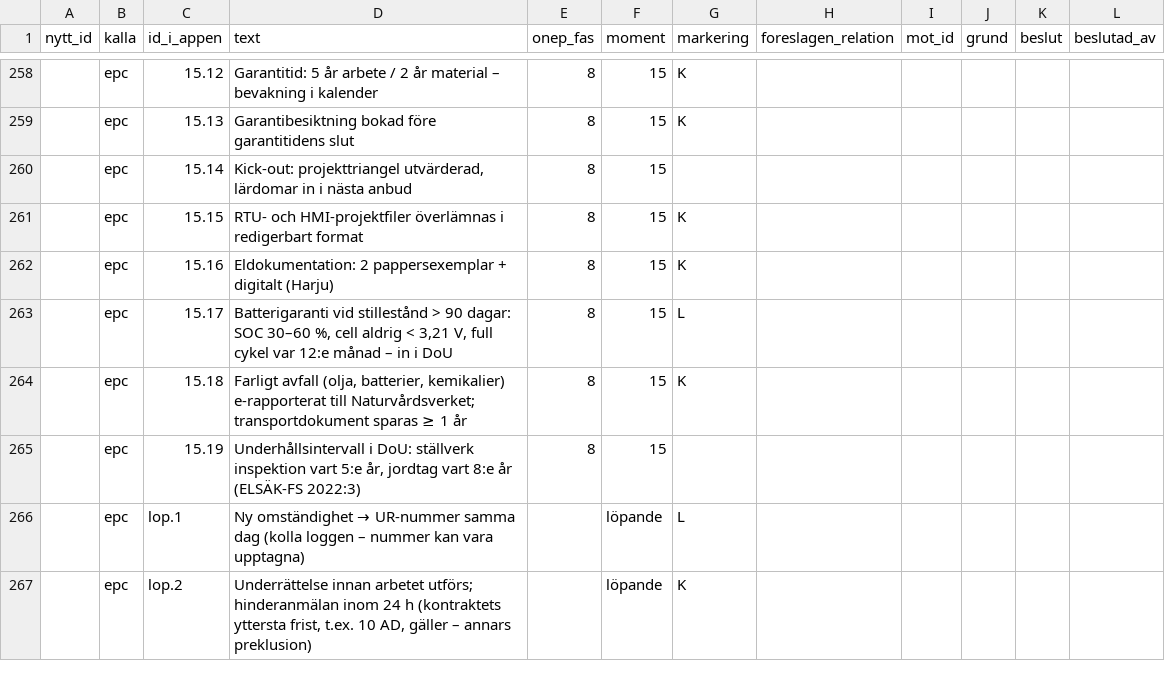
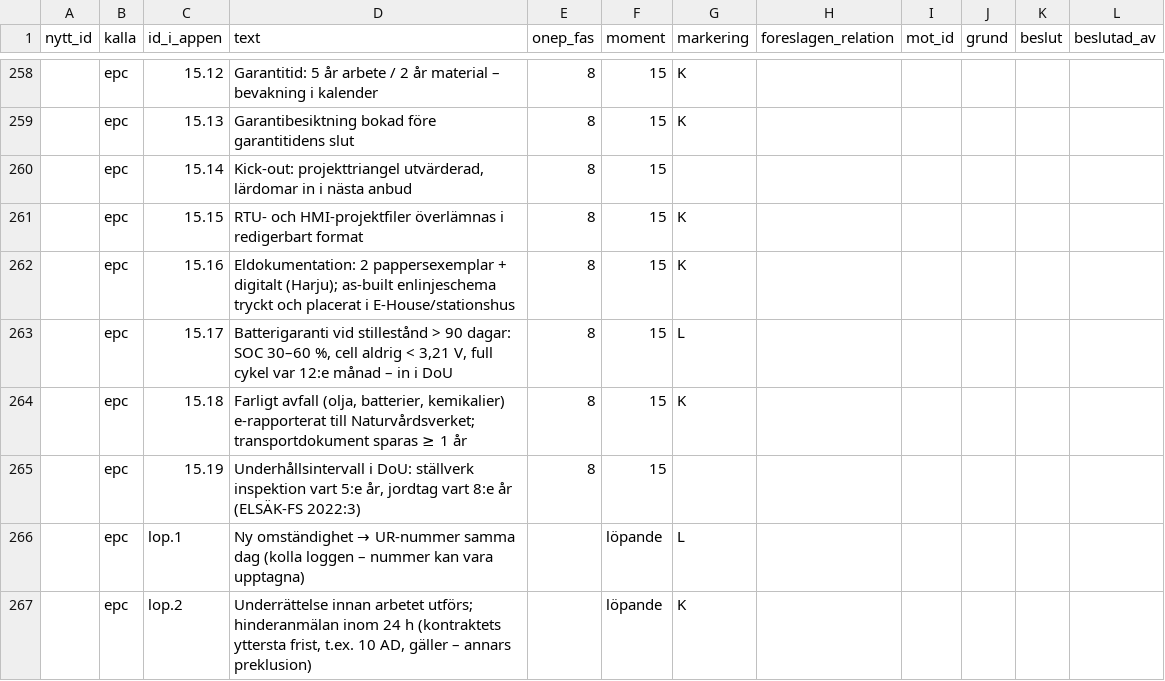
Before and after one commit to christofferkarlsson9303-ship-it/projektportfolj-2026, a CSV file: bess-dashboard/docs/gemensam-checklista-mappning.csv, drawn as a sheet; only a part is shown, gaps mark what is left out; the diff covers the shown part only.

```diff
--- a/bess-dashboard/docs/gemensam-checklista-mappning.csv
+++ b/bess-dashboard/docs/gemensam-checklista-mappning.csv
@@ -261,3 +261,3 @@
 ;epc;15.15;RTU- och HMI-projektfiler överlämnas i redigerbart format;8;15;K;;;;;
-;epc;15.16;Eldokumentation: 2 pappersexemplar + digitalt (Harju);8;15;K;;;;;
+;epc;15.16;"Eldokumentation: 2 pappersexemplar + digitalt (Harju); as-built enlinjeschema tryckt och placerat i E-House/stationshus";8;15;K;;;;;
 ;epc;15.17;Batterigaranti vid stillestånd > 90 dagar: SOC 30–60 %, cell aldrig < 3,21 V, full cykel var 12:e månad – in i DoU;8;15;L;;;;;
```
Also changed, not shown: 18 added rows and 8 edited cells elsewhere in this file, 9 other files.
